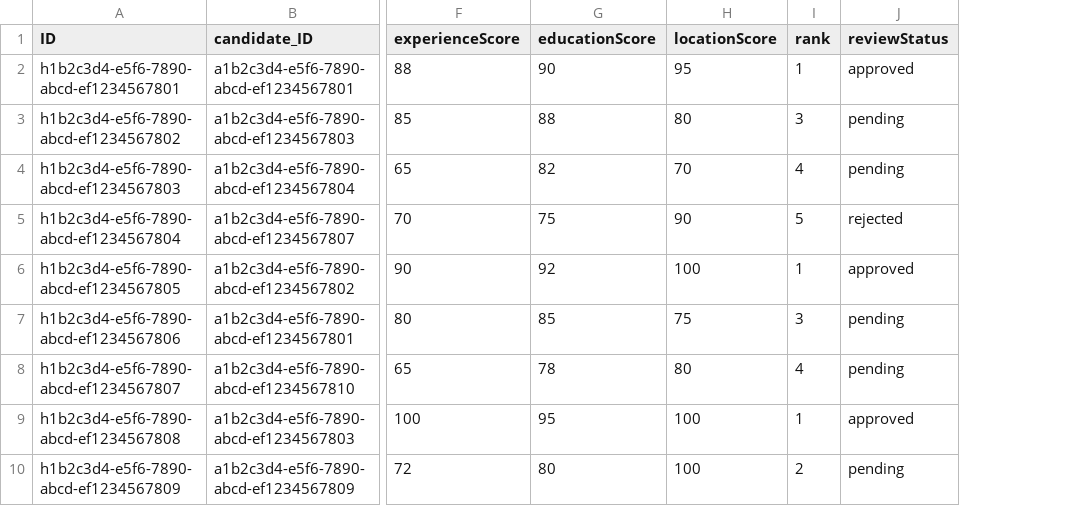
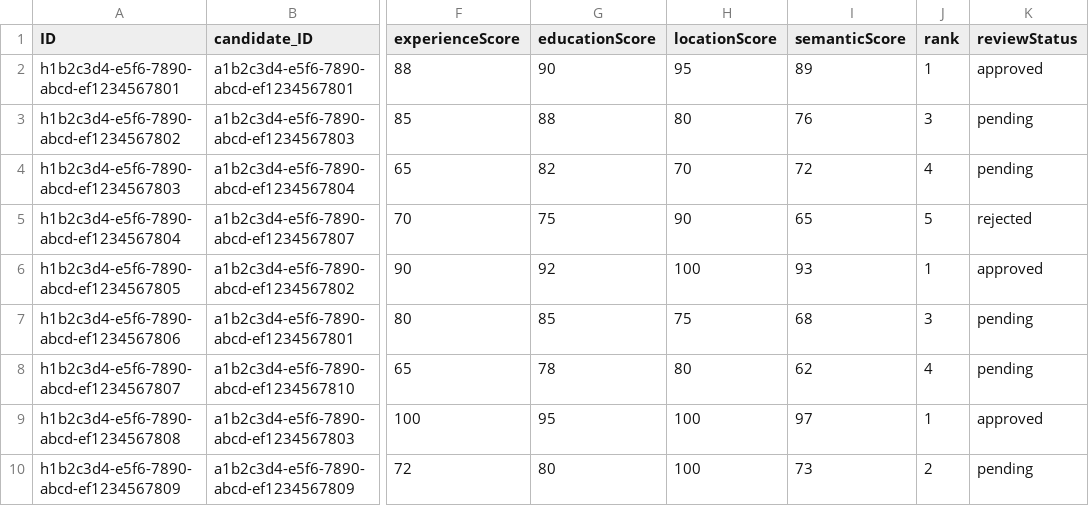
Before and after one commit to furkankose17/cv-sorting-project, a CSV file: db/data/cv.sorting-MatchResults.csv, drawn as a sheet; only a part is shown, gaps mark what is left out; the diff names each change by its address in the sheet, - before the commit and + after, or states it on an @@ line.

```diff
--- a/db/data/cv.sorting-MatchResults.csv
+++ b/db/data/cv.sorting-MatchResults.csv
+column I (semanticScore), rows 2-10: 89 | 76 | 72 | 65 | 93 | 68 | 62 | 97 | 73
```
Also changed, not shown: db/data/cv.sorting-JobPostings.csv, 38 other files.
